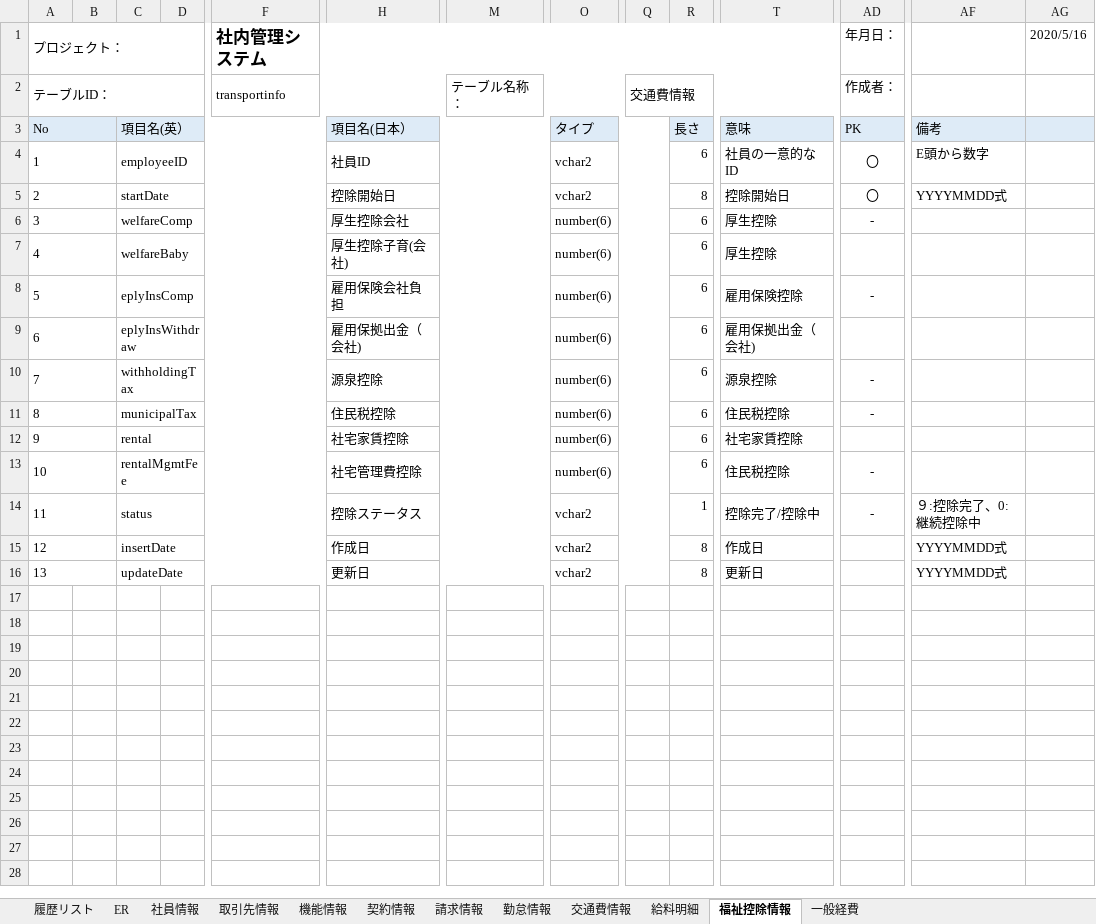
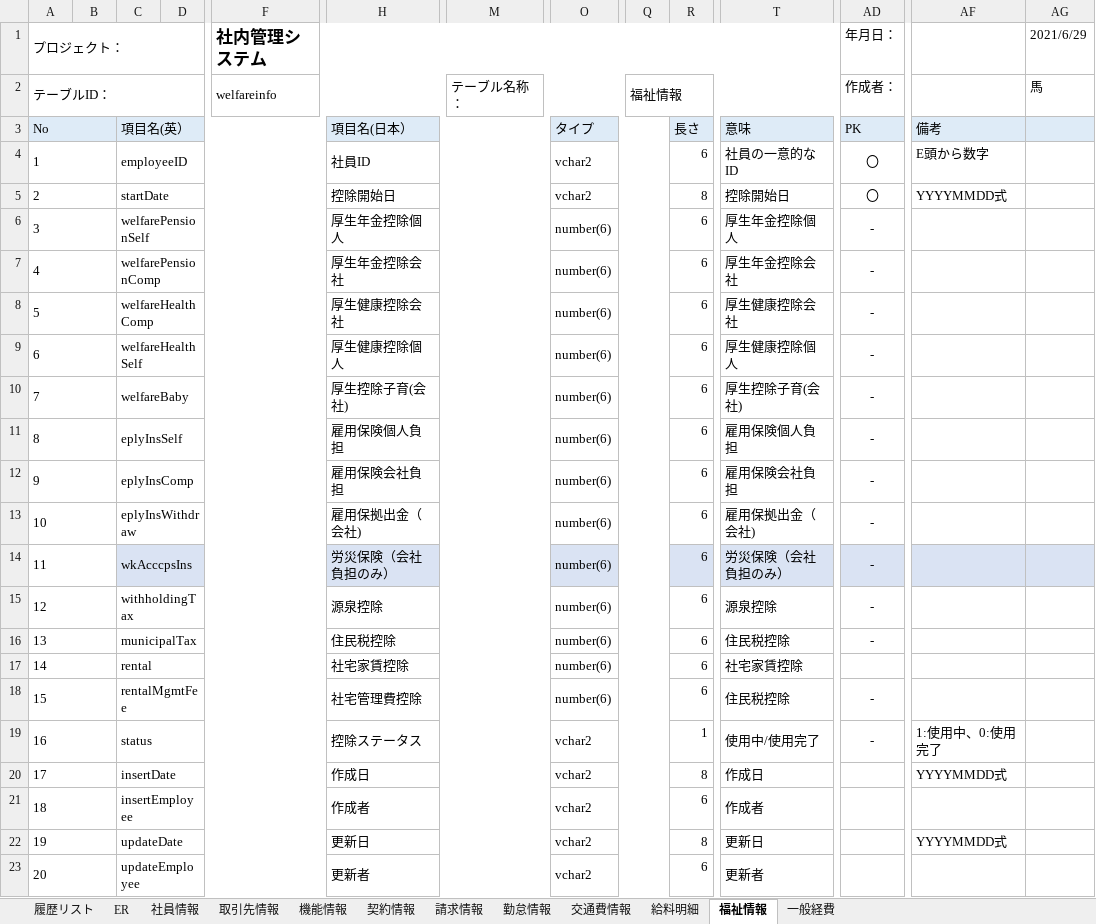
Before and after one commit to softtechSoft/ems, an Excel workbook: DOC/DB編/社内管理_DB編.xlsx, sheet 福祉情報, drawn as a sheet; only a part is shown, gaps mark what is left out; values as stored, in another font and other column widths than the file's, no borders; removed rows and columns are numbered as before the commit, all else as after; rows hold the shown columns only; the diff names each change by its address in the sheet, - before the commit and + after, or states it on an @@ line.

Commit message:
DBに福祉情報テーブルを追加

```diff
--- a/DOC/DB編/社内管理_DB編.xlsx (sheet 福祉情報)
+++ b/DOC/DB編/社内管理_DB編.xlsx (sheet 福祉情報)
-sheet tab: 福祉控除情報
+sheet tab: 福祉情報
-AG1: 2020/5/16
+AG1: 2021/6/29
-row 2: テーブルID： |  |  |  | transportinfo |  | テーブル名称： |  | 交通費情報 |  |  | 作成者：
+row 2: テーブルID： |  |  |  | welfareinfo |  | テーブル名称： |  | 福祉情報 |  |  | 作成者： |  | 馬
+row 6: 3 |  | welfarePensionSelf |  |  | 厚生年金控除個人 |  | number(6) |  | 6 | 厚生年金控除個人 | -
+row 7: 4 |  | welfarePensionComp |  |  | 厚生年金控除会社 |  | number(6) |  | 6 | 厚生年金控除会社 | -
@@ column A renumbered between rows 8 and 22 @@
-C8: welfareComp
+C8: welfareHealthComp
-H8: 厚生控除会社
+H8: 厚生健康控除会社
-T8: 厚生控除
+T8: 厚生健康控除会社
+row 9: 6 |  | welfareHealthSelf |  |  | 厚生健康控除個人 |  | number(6) |  | 6 | 厚生健康控除個人 | -
-T10: 厚生控除
+T10: 厚生控除子育(会社)
-AD10: (empty)
+AD10: -
+row 11: 8 |  | eplyInsSelf |  |  | 雇用保険個人負担 |  | number(6) |  | 6 | 雇用保険個人負担 | -
-T12: 雇用保険控除
+T12: 雇用保険会社負担
-AD13: (empty)
+AD13: -
+row 14: 11 |  | wkAcccpsIns |  |  | 労災保険（会社負担のみ） |  | number(6) |  | 6 | 労災保険（会社負担のみ） | -
-T19: 控除完了/控除中
+T19: 使用中/使用完了
-AF19: ９:控除完了、0:継続控除中
+AF19: 1:使用中、0:使用完了
+row 21: 18 |  | insertEmployee |  |  | 作成者 |  | vchar2 |  | 6 | 作成者
+row 23: 20 |  | updateEmployee |  |  | 更新者 |  | vchar2 |  | 6 | 更新者
```
Also changed, not shown: sheet 履歴リスト.
